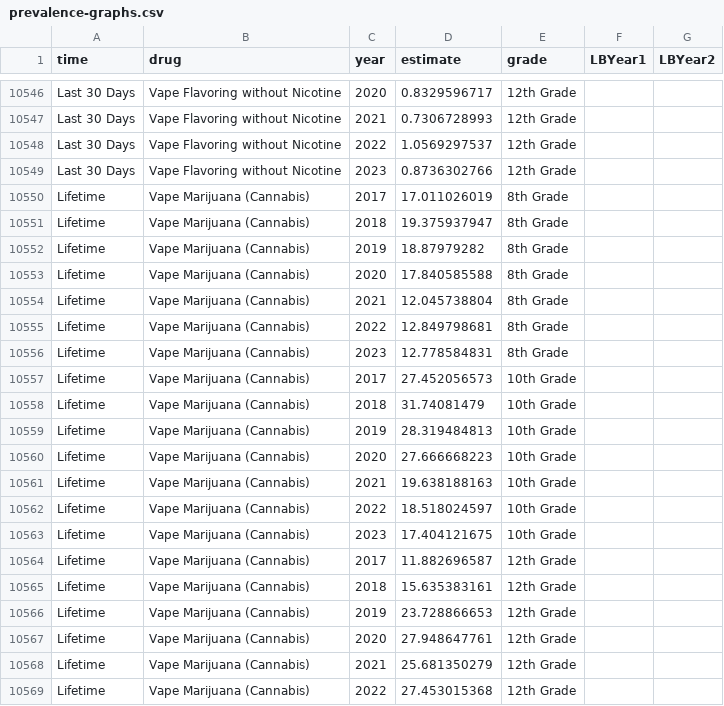
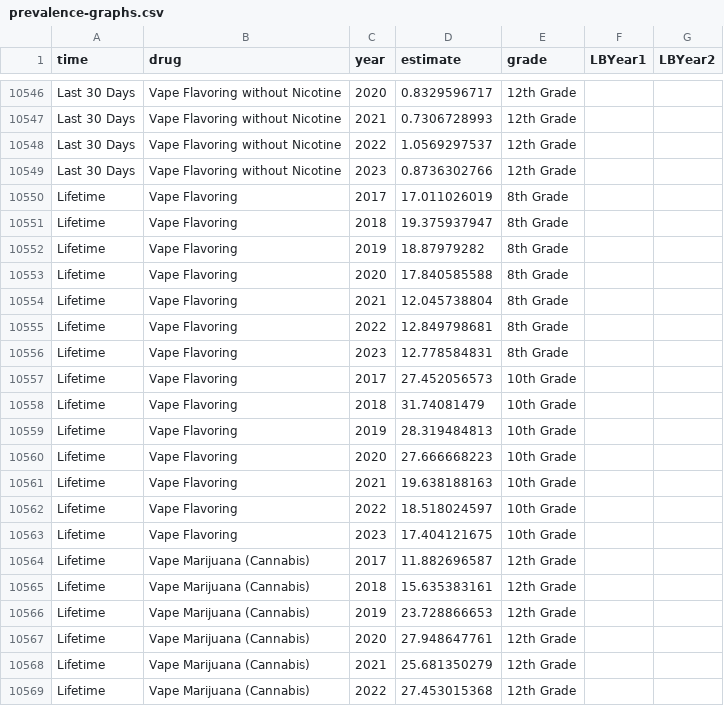
Before and after one commit to frscott/mtf, a CSV file: docs/bx-by/drug-prevalence/prevalence-graphs.csv, drawn as a sheet; only a part is shown, gaps mark what is left out; the diff covers the shown part only.

```diff
--- a/docs/bx-by/drug-prevalence/prevalence-graphs.csv
+++ b/docs/bx-by/drug-prevalence/prevalence-graphs.csv
@@ -10549,16 +10549,16 @@ Last 30 Days,Vape Flavoring without Nicotine,2022,1.0569297537,12th Grade,,
 Last 30 Days,Vape Flavoring without Nicotine,2023,0.8736302766,12th Grade,,
-Lifetime,Vape Marijuana (Cannabis),2017,17.011026019,8th Grade,,
-Lifetime,Vape Marijuana (Cannabis),2018,19.375937947,8th Grade,,
-Lifetime,Vape Marijuana (Cannabis),2019,18.87979282,8th Grade,,
-Lifetime,Vape Marijuana (Cannabis),2020,17.840585588,8th Grade,,
-Lifetime,Vape Marijuana (Cannabis),2021,12.045738804,8th Grade,,
-Lifetime,Vape Marijuana (Cannabis),2022,12.849798681,8th Grade,,
-Lifetime,Vape Marijuana (Cannabis),2023,12.778584831,8th Grade,,
-Lifetime,Vape Marijuana (Cannabis),2017,27.452056573,10th Grade,,
-Lifetime,Vape Marijuana (Cannabis),2018,31.74081479,10th Grade,,
-Lifetime,Vape Marijuana (Cannabis),2019,28.319484813,10th Grade,,
-Lifetime,Vape Marijuana (Cannabis),2020,27.666668223,10th Grade,,
-Lifetime,Vape Marijuana (Cannabis),2021,19.638188163,10th Grade,,
-Lifetime,Vape Marijuana (Cannabis),2022,18.518024597,10th Grade,,
-Lifetime,Vape Marijuana (Cannabis),2023,17.404121675,10th Grade,,
+Lifetime,Vape Flavoring,2017,17.011026019,8th Grade,,
+Lifetime,Vape Flavoring,2018,19.375937947,8th Grade,,
+Lifetime,Vape Flavoring,2019,18.87979282,8th Grade,,
+Lifetime,Vape Flavoring,2020,17.840585588,8th Grade,,
+Lifetime,Vape Flavoring,2021,12.045738804,8th Grade,,
+Lifetime,Vape Flavoring,2022,12.849798681,8th Grade,,
+Lifetime,Vape Flavoring,2023,12.778584831,8th Grade,,
+Lifetime,Vape Flavoring,2017,27.452056573,10th Grade,,
+Lifetime,Vape Flavoring,2018,31.74081479,10th Grade,,
+Lifetime,Vape Flavoring,2019,28.319484813,10th Grade,,
+Lifetime,Vape Flavoring,2020,27.666668223,10th Grade,,
+Lifetime,Vape Flavoring,2021,19.638188163,10th Grade,,
+Lifetime,Vape Flavoring,2022,18.518024597,10th Grade,,
+Lifetime,Vape Flavoring,2023,17.404121675,10th Grade,,
 Lifetime,Vape Marijuana (Cannabis),2017,11.882696587,12th Grade,,
```
Also changed, not shown: 70 edited cells elsewhere in this file, docs/bx-by/drug-prevalence-edits/prevalence-graphs.csv, docs/bx-by/drug-prevalence-edits/prevalence-tables.csv, 10 other files.
